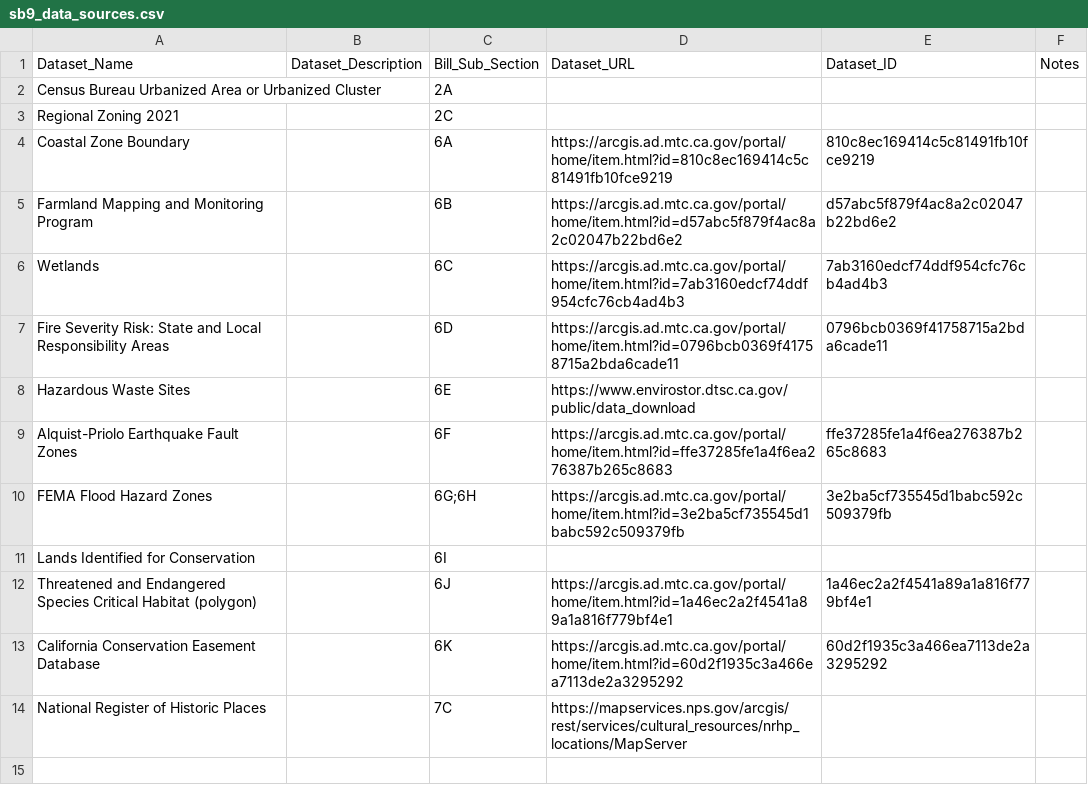
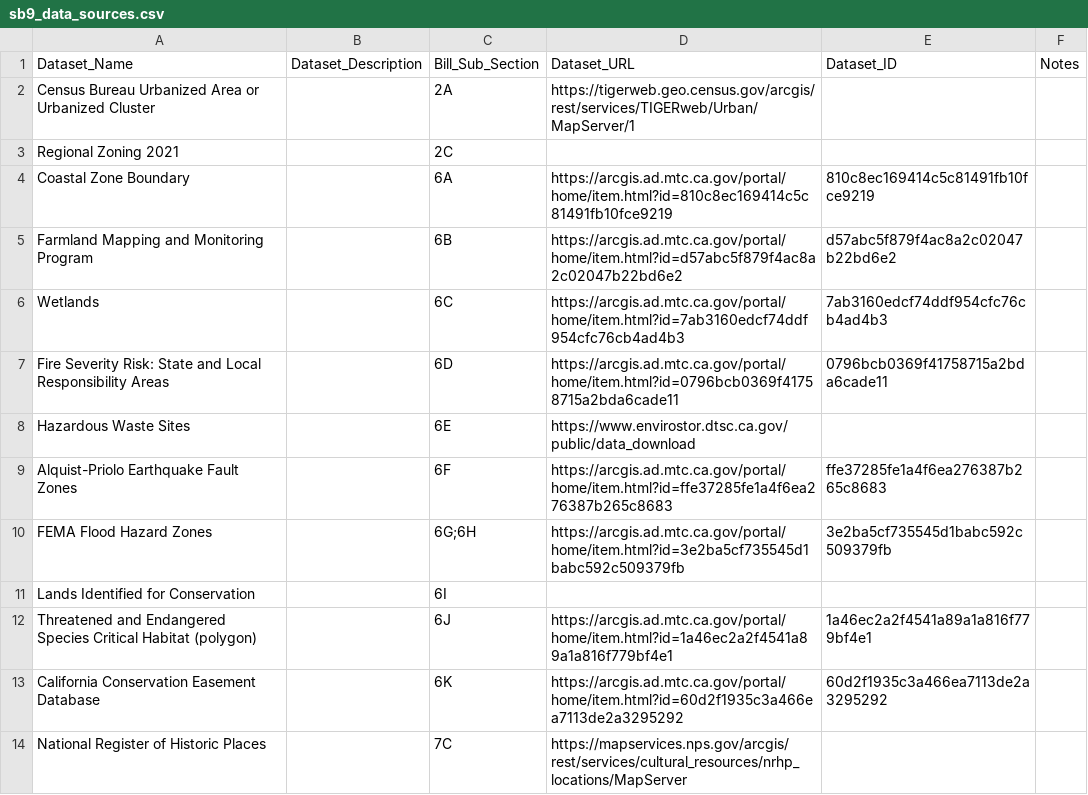
Before and after one commit to BayAreaMetro/Spatial-Analysis-Mapping-Projects, a CSV file: Project-Documentation/SB9-Housing-Development-Approvals/sb9_data_sources.csv, drawn as a sheet.

Commit message:
Update sb9_data_sources.csv

```diff
--- a/Project-Documentation/SB9-Housing-Development-Approvals/sb9_data_sources.csv
+++ b/Project-Documentation/SB9-Housing-Development-Approvals/sb9_data_sources.csv
@@ -1,3 +1,3 @@
 Dataset_Name,Dataset_Description,Bill_Sub_Section,Dataset_URL,Dataset_ID,Notes
-Census Bureau Urbanized Area or Urbanized Cluster,,2A,,,
+Census Bureau Urbanized Area or Urbanized Cluster,,2A,https://tigerweb.geo.census.gov/arcgis/rest/services/TIGERweb/Urban/MapServer/1,,
 Regional Zoning 2021,,2C,,,
```
